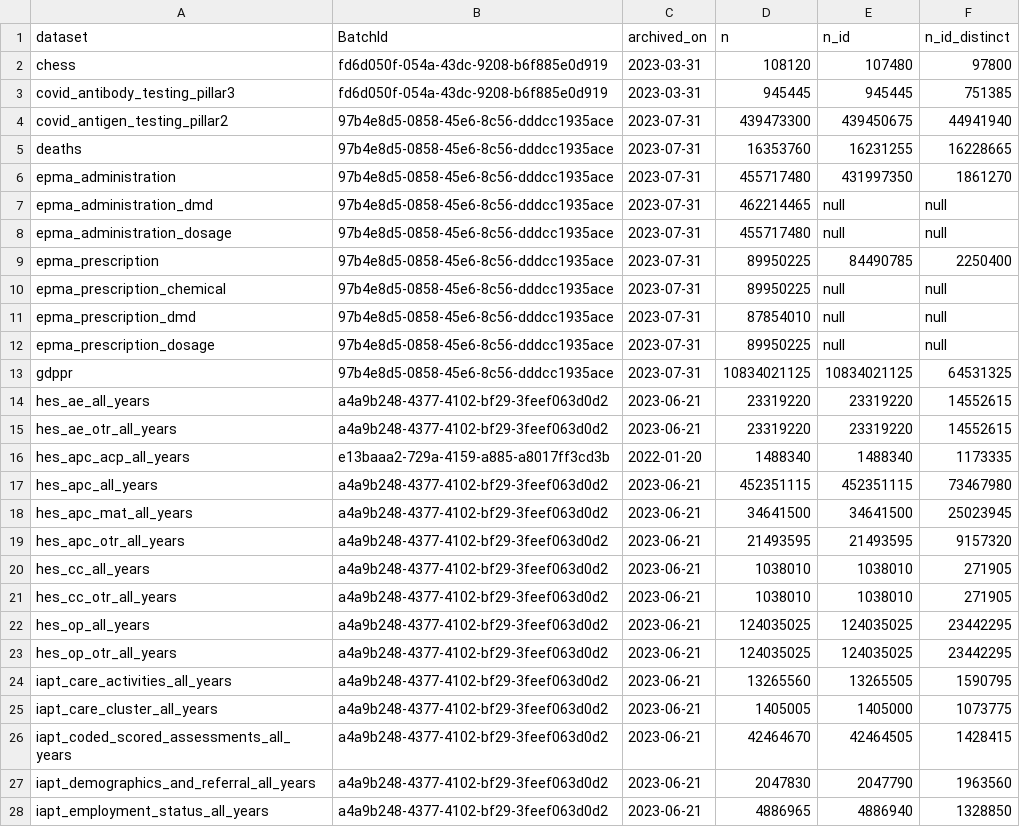
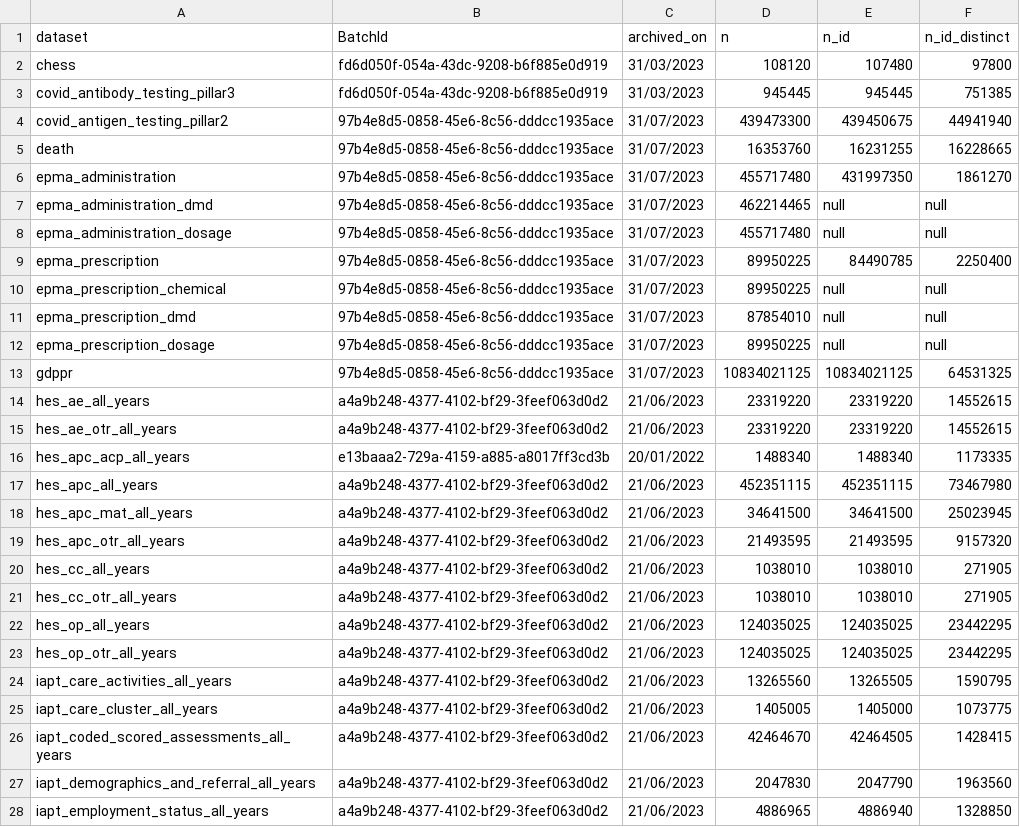
Before and after one commit to BHFDSC/cvd-covid-tre-dashboard, a CSV file: BHF_Dashboards/BHF_DSC_TRE_External_Dashboard/Data/export_dashboard_NHSD_20230803_data_overview.csv, drawn as a sheet; only a part is shown; the diff covers the shown part only.

```diff
--- a/BHF_Dashboards/BHF_DSC_TRE_External_Dashboard/Data/export_dashboard_NHSD_20230803_data_overview.csv
+++ b/BHF_Dashboards/BHF_DSC_TRE_External_Dashboard/Data/export_dashboard_NHSD_20230803_data_overview.csv
@@ -1,28 +1,28 @@
 dataset,BatchId,archived_on,n,n_id,n_id_distinct
-chess,fd6d050f-054a-43dc-9208-b6f885e0d919,2023-03-31,108120,107480,97800
-covid_antibody_testing_pillar3,fd6d050f-054a-43dc-9208-b6f885e0d919,2023-03-31,945445,945445,751385
-covid_antigen_testing_pillar2,97b4e8d5-0858-45e6-8c56-dddcc1935ace,2023-07-31,439473300,439450675,44941940
-deaths,97b4e8d5-0858-45e6-8c56-dddcc1935ace,2023-07-31,16353760,16231255,16228665
-epma_administration,97b4e8d5-0858-45e6-8c56-dddcc1935ace,2023-07-31,455717480,431997350,1861270
-epma_administration_dmd,97b4e8d5-0858-45e6-8c56-dddcc1935ace,2023-07-31,462214465,null,null
-epma_administration_dosage,97b4e8d5-0858-45e6-8c56-dddcc1935ace,2023-07-31,455717480,null,null
-epma_prescription,97b4e8d5-0858-45e6-8c56-dddcc1935ace,2023-07-31,89950225,84490785,2250400
-epma_prescription_chemical,97b4e8d5-0858-45e6-8c56-dddcc1935ace,2023-07-31,89950225,null,null
-epma_prescription_dmd,97b4e8d5-0858-45e6-8c56-dddcc1935ace,2023-07-31,87854010,null,null
-epma_prescription_dosage,97b4e8d5-0858-45e6-8c56-dddcc1935ace,2023-07-31,89950225,null,null
-gdppr,97b4e8d5-0858-45e6-8c56-dddcc1935ace,2023-07-31,10834021125,10834021125,64531325
-hes_ae_all_years,a4a9b248-4377-4102-bf29-3feef063d0d2,2023-06-21,23319220,23319220,14552615
-hes_ae_otr_all_years,a4a9b248-4377-4102-bf29-3feef063d0d2,2023-06-21,23319220,23319220,14552615
-hes_apc_acp_all_years,e13baaa2-729a-4159-a885-a8017ff3cd3b,2022-01-20,1488340,1488340,1173335
-hes_apc_all_years,a4a9b248-4377-4102-bf29-3feef063d0d2,2023-06-21,452351115,452351115,73467980
-hes_apc_mat_all_years,a4a9b248-4377-4102-bf29-3feef063d0d2,2023-06-21,34641500,34641500,25023945
-hes_apc_otr_all_years,a4a9b248-4377-4102-bf29-3feef063d0d2,2023-06-21,21493595,21493595,9157320
-hes_cc_all_years,a4a9b248-4377-4102-bf29-3feef063d0d2,2023-06-21,1038010,1038010,271905
-hes_cc_otr_all_years,a4a9b248-4377-4102-bf29-3feef063d0d2,2023-06-21,1038010,1038010,271905
-hes_op_all_years,a4a9b248-4377-4102-bf29-3feef063d0d2,2023-06-21,124035025,124035025,23442295
-hes_op_otr_all_years,a4a9b248-4377-4102-bf29-3feef063d0d2,2023-06-21,124035025,124035025,23442295
-iapt_care_activities_all_years,a4a9b248-4377-4102-bf29-3feef063d0d2,2023-06-21,13265560,13265505,1590795
-iapt_care_cluster_all_years,a4a9b248-4377-4102-bf29-3feef063d0d2,2023-06-21,1405005,1405000,1073775
-iapt_coded_scored_assessments_all_years,a4a9b248-4377-4102-bf29-3feef063d0d2,2023-06-21,42464670,42464505,1428415
-iapt_demographics_and_referral_all_years,a4a9b248-4377-4102-bf29-3feef063d0d2,2023-06-21,2047830,2047790,1963560
-iapt_employment_status_all_years,a4a9b248-4377-4102-bf29-3feef063d0d2,2023-06-21,4886965,4886940,1328850
+chess,fd6d050f-054a-43dc-9208-b6f885e0d919,31/03/2023,108120,107480,97800
+covid_antibody_testing_pillar3,fd6d050f-054a-43dc-9208-b6f885e0d919,31/03/2023,945445,945445,751385
+covid_antigen_testing_pillar2,97b4e8d5-0858-45e6-8c56-dddcc1935ace,31/07/2023,439473300,439450675,44941940
+death,97b4e8d5-0858-45e6-8c56-dddcc1935ace,31/07/2023,16353760,16231255,16228665
+epma_administration,97b4e8d5-0858-45e6-8c56-dddcc1935ace,31/07/2023,455717480,431997350,1861270
+epma_administration_dmd,97b4e8d5-0858-45e6-8c56-dddcc1935ace,31/07/2023,462214465,null,null
+epma_administration_dosage,97b4e8d5-0858-45e6-8c56-dddcc1935ace,31/07/2023,455717480,null,null
+epma_prescription,97b4e8d5-0858-45e6-8c56-dddcc1935ace,31/07/2023,89950225,84490785,2250400
+epma_prescription_chemical,97b4e8d5-0858-45e6-8c56-dddcc1935ace,31/07/2023,89950225,null,null
+epma_prescription_dmd,97b4e8d5-0858-45e6-8c56-dddcc1935ace,31/07/2023,87854010,null,null
+epma_prescription_dosage,97b4e8d5-0858-45e6-8c56-dddcc1935ace,31/07/2023,89950225,null,null
+gdppr,97b4e8d5-0858-45e6-8c56-dddcc1935ace,31/07/2023,10834021125,10834021125,64531325
+hes_ae_all_years,a4a9b248-4377-4102-bf29-3feef063d0d2,21/06/2023,23319220,23319220,14552615
+hes_ae_otr_all_years,a4a9b248-4377-4102-bf29-3feef063d0d2,21/06/2023,23319220,23319220,14552615
+hes_apc_acp_all_years,e13baaa2-729a-4159-a885-a8017ff3cd3b,20/01/2022,1488340,1488340,1173335
+hes_apc_all_years,a4a9b248-4377-4102-bf29-3feef063d0d2,21/06/2023,452351115,452351115,73467980
+hes_apc_mat_all_years,a4a9b248-4377-4102-bf29-3feef063d0d2,21/06/2023,34641500,34641500,25023945
+hes_apc_otr_all_years,a4a9b248-4377-4102-bf29-3feef063d0d2,21/06/2023,21493595,21493595,9157320
+hes_cc_all_years,a4a9b248-4377-4102-bf29-3feef063d0d2,21/06/2023,1038010,1038010,271905
+hes_cc_otr_all_years,a4a9b248-4377-4102-bf29-3feef063d0d2,21/06/2023,1038010,1038010,271905
+hes_op_all_years,a4a9b248-4377-4102-bf29-3feef063d0d2,21/06/2023,124035025,124035025,23442295
+hes_op_otr_all_years,a4a9b248-4377-4102-bf29-3feef063d0d2,21/06/2023,124035025,124035025,23442295
+iapt_care_activities_all_years,a4a9b248-4377-4102-bf29-3feef063d0d2,21/06/2023,13265560,13265505,1590795
+iapt_care_cluster_all_years,a4a9b248-4377-4102-bf29-3feef063d0d2,21/06/2023,1405005,1405000,1073775
+iapt_coded_scored_assessments_all_years,a4a9b248-4377-4102-bf29-3feef063d0d2,21/06/2023,42464670,42464505,1428415
+iapt_demographics_and_referral_all_years,a4a9b248-4377-4102-bf29-3feef063d0d2,21/06/2023,2047830,2047790,1963560
+iapt_employment_status_all_years,a4a9b248-4377-4102-bf29-3feef063d0d2,21/06/2023,4886965,4886940,1328850
```
Also changed, not shown: 23 edited cells elsewhere in this file, BHF_Dashboards/BHF_DSC_TRE_External_Dashboard/Data/TRE_dataset_link.csv, BHF_Dashboards/BHF_DSC_TRE_External_Dashboard/Data/export_dashboard_NHSD_20230803_data_completeness.csv, 4 other files.
